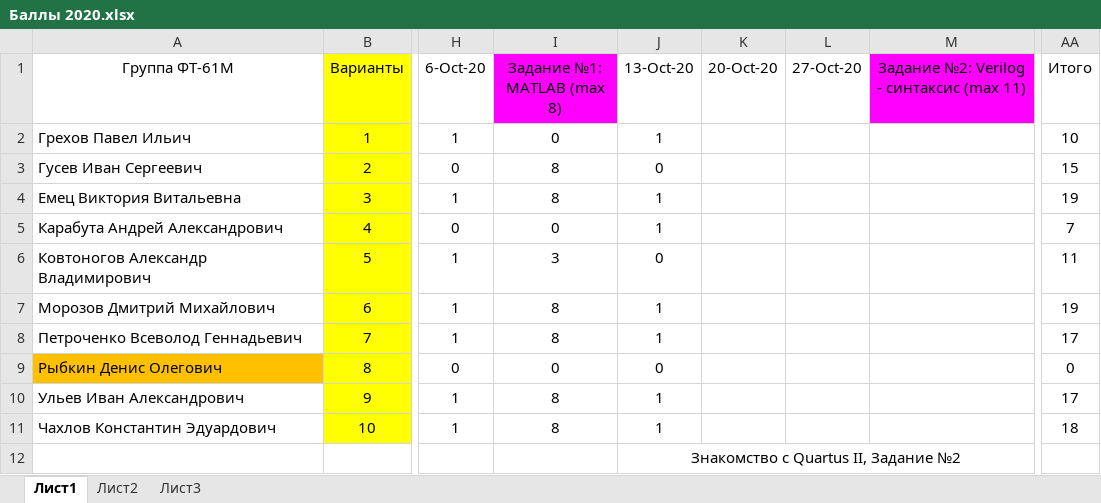
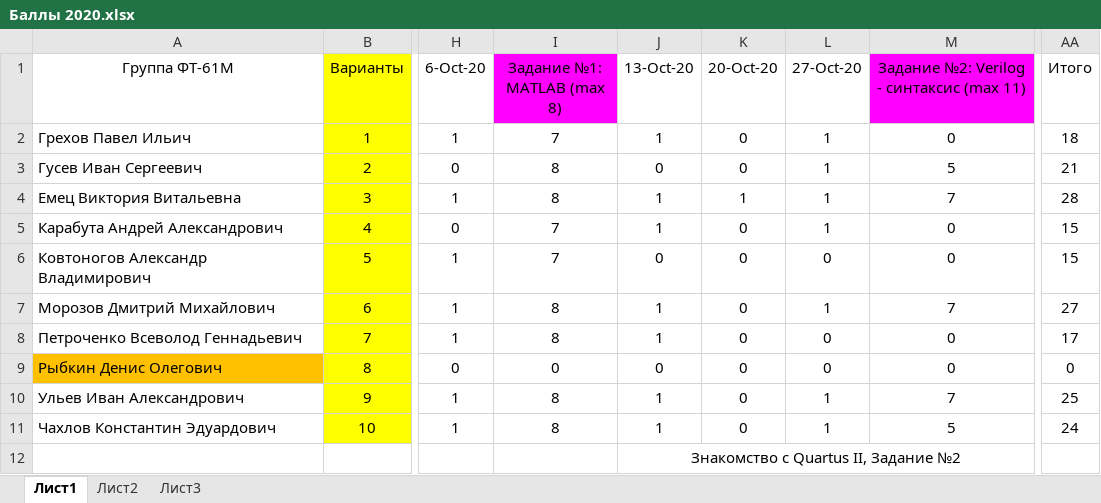
Before and after one commit to EpsLeonid/Student2020, an Excel workbook: Баллы 2020.xlsx, sheet Лист1, drawn as a sheet; only a part is shown, gaps mark what is left out; values as stored, in another font and other column widths than the file's, no borders; conditional formats not drawn; the diff names each change by its address in the sheet, - before the commit and + after, or states it on an @@ line.

```diff
--- a/Баллы 2020.xlsx (sheet Лист1)
+++ b/Баллы 2020.xlsx (sheet Лист1)
-I2 (Задание №1: MATLAB (max 8)): 0
+I2 (Задание №1: MATLAB (max 8)): 7
-K2:K3 (20-Oct-20): (empty)
+K2:K3 (20-Oct-20): 0
-L2:L5 (27-Oct-20): (empty)
+L2:L5 (27-Oct-20): 1
-M2: (empty)
+M2: 0
-AA2 (Итого): 10
+AA2 (Итого): 18
-M3: (empty)
+M3: 5
-AA3 (Итого): 15
+AA3 (Итого): 21
-K4 (20-Oct-20): (empty)
+K4 (20-Oct-20): 1
-M4: (empty)
+M4: 7
-AA4 (Итого): 19
+AA4 (Итого): 28
-I5 (Задание №1: MATLAB (max 8)): 0
+I5 (Задание №1: MATLAB (max 8)): 7
-K5:K11 (20-Oct-20): (empty)
+K5:K11 (20-Oct-20): 0
-M5:M6: (empty)
+M5:M6: 0
-AA5 (Итого): 7
+AA5 (Итого): 15
-I6 (Задание №1: MATLAB (max 8)): 3
+I6 (Задание №1: MATLAB (max 8)): 7
-L6 (27-Oct-20): (empty)
+L6 (27-Oct-20): 0
-AA6 (Итого): 11
+AA6 (Итого): 15
-L7 (27-Oct-20): (empty)
+L7 (27-Oct-20): 1
-M7: (empty)
+M7: 7
-AA7 (Итого): 19
+AA7 (Итого): 27
-L8:L9 (27-Oct-20): (empty)
+L8:L9 (27-Oct-20): 0
-M8:M9: (empty)
+M8:M9: 0
-L10:L11 (27-Oct-20): (empty)
+L10:L11 (27-Oct-20): 1
-M10: (empty)
+M10: 7
-AA10 (Итого): 17
+AA10 (Итого): 25
-M11: (empty)
+M11: 5
-AA11 (Итого): 18
+AA11 (Итого): 24
```
